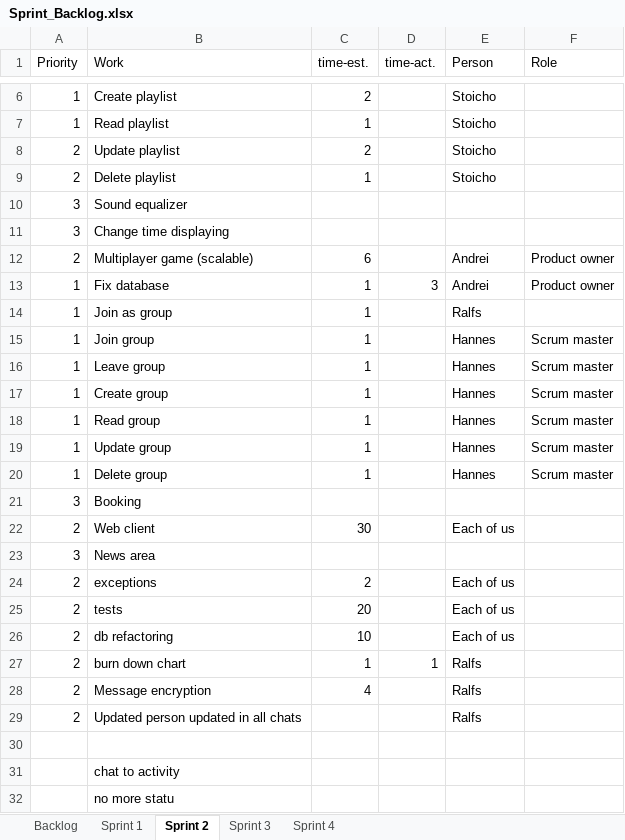
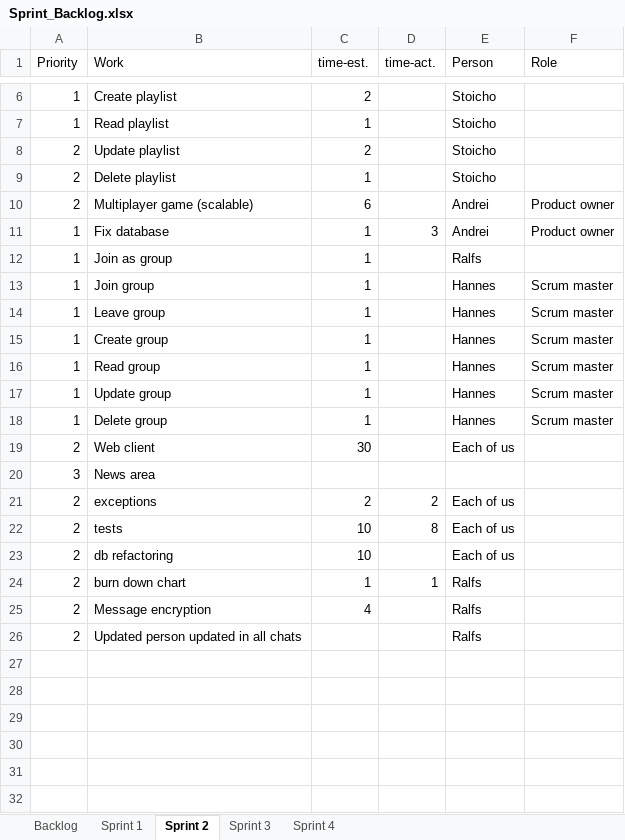
Before and after one commit to bubriks/Turakas, an Excel workbook: project/SystemDev/Sprint_Backlog.xlsx, sheet Sprint 2, drawn as a sheet; only a part is shown, gaps mark what is left out; values as stored, in another font and other column widths than the file's, no borders; removed rows and columns are numbered as before the commit, all else as after; the diff names each change by its address in the sheet, - before the commit and + after, or states it on an @@ line.

```diff
--- a/project/SystemDev/Sprint_Backlog.xlsx (sheet Sprint 2)
+++ b/project/SystemDev/Sprint_Backlog.xlsx (sheet Sprint 2)
-row 10: 3 | Sound equalizer
-row 11: 3 | Change time displaying
-row 21: 3 | Booking
-D21 (time-act.): (empty)
+D21 (time-act.): 2
-C22 (time-est.): 20
+C22 (time-est.): 10
-D22 (time-act.): (empty)
+D22 (time-act.): 8
-row 30: (empty)
-row 31:  | chat to activity
-row 32:  | no more statu
```
Also changed, not shown: 24 other files.
